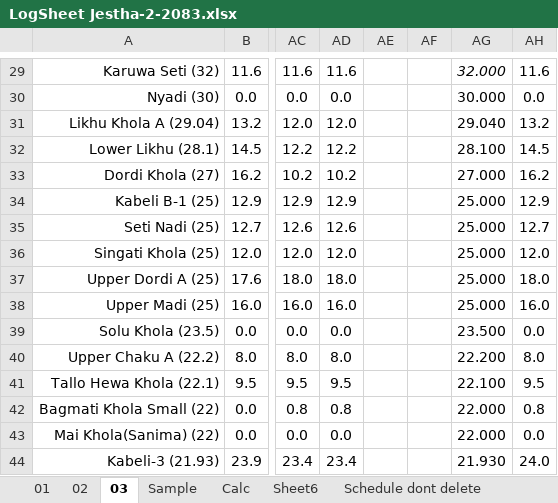
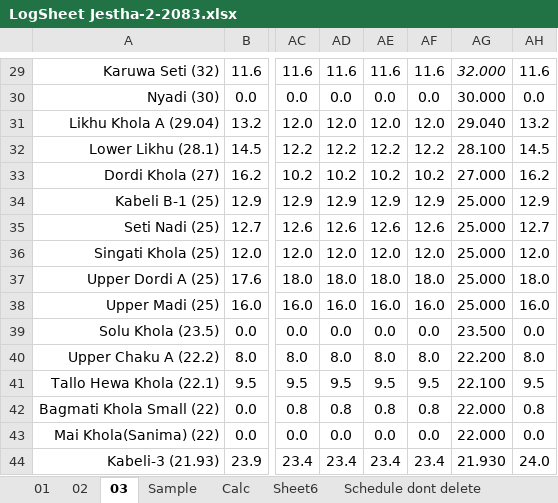
Before and after one commit to Bikramsth/LDC_DATA-ANALYZER, an Excel workbook: LDC_Data/Log Sheet 2083/LogSheet Jestha-2-2083.xlsx, sheet 03, drawn as a sheet; only a part is shown, gaps mark what is left out; values as stored, in another font and other column widths than the file's, no borders; conditional formats not drawn; the diff covers the shown part only; the diff names each change by its address in the sheet, - before the commit and + after, or states it on an @@ line.

```diff
--- a/LDC_Data/Log Sheet 2083/LogSheet Jestha-2-2083.xlsx (sheet 03)
+++ b/LDC_Data/Log Sheet 2083/LogSheet Jestha-2-2083.xlsx (sheet 03)
-AE29: (empty)
+AE29: 11.6
-AF29: (empty)
+AF29: 11.6
-AE30: (empty)
+AE30: 0.0
-AF30: (empty)
+AF30: 0.0
-AE31: (empty)
+AE31: 12.0
-AF31: (empty)
+AF31: 12.0
-AE32: (empty)
+AE32: 12.2
-AF32: (empty)
+AF32: 12.2
-AE33: (empty)
+AE33: 10.2
-AF33: (empty)
+AF33: 10.2
-AE34: (empty)
+AE34: 12.9
-AF34: (empty)
+AF34: 12.9
-AE35: (empty)
+AE35: 12.6
-AF35: (empty)
+AF35: 12.6
-AE36: (empty)
+AE36: 12.0
-AF36: (empty)
+AF36: 12.0
-AE37: (empty)
+AE37: 18.0
-AF37: (empty)
+AF37: 18.0
-AE38: (empty)
+AE38: 16.0
-AF38: (empty)
+AF38: 16.0
-AE39: (empty)
+AE39: 0.0
-AF39: (empty)
+AF39: 0.0
-AE40: (empty)
+AE40: 8.0
-AF40: (empty)
+AF40: 8.0
-AE41: (empty)
+AE41: 9.5
-AF41: (empty)
+AF41: 9.5
-AE42: (empty)
+AE42: 0.8
-AF42: (empty)
+AF42: 0.8
-AE43: (empty)
+AE43: 0.0
-AF43: (empty)
+AF43: 0.0
-AE44: (empty)
+AE44: 23.4
-AF44: (empty)
+AF44: 23.4
```
Also changed, not shown: 285 edited cells elsewhere in this sheet, sheet 02, hidden cells.
